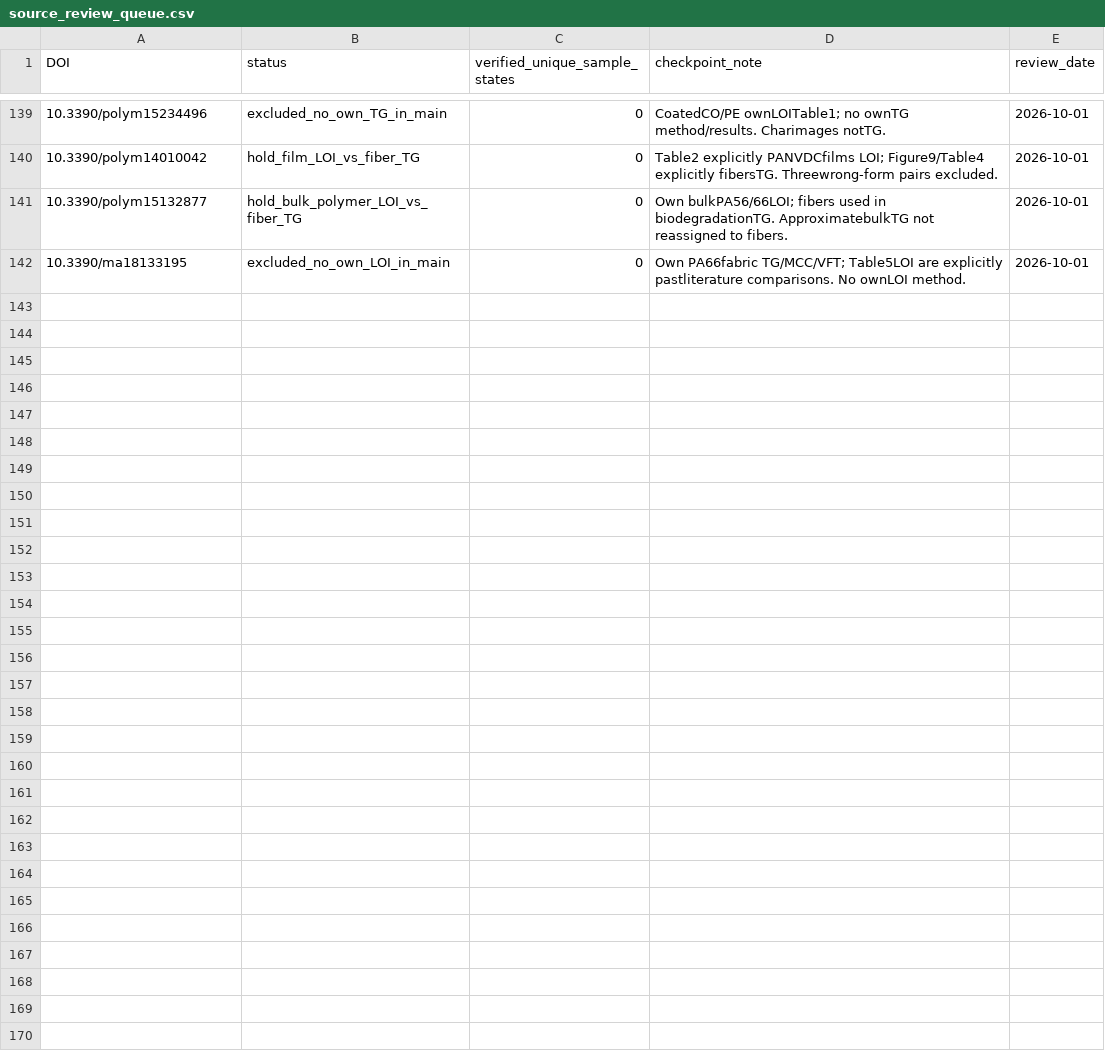
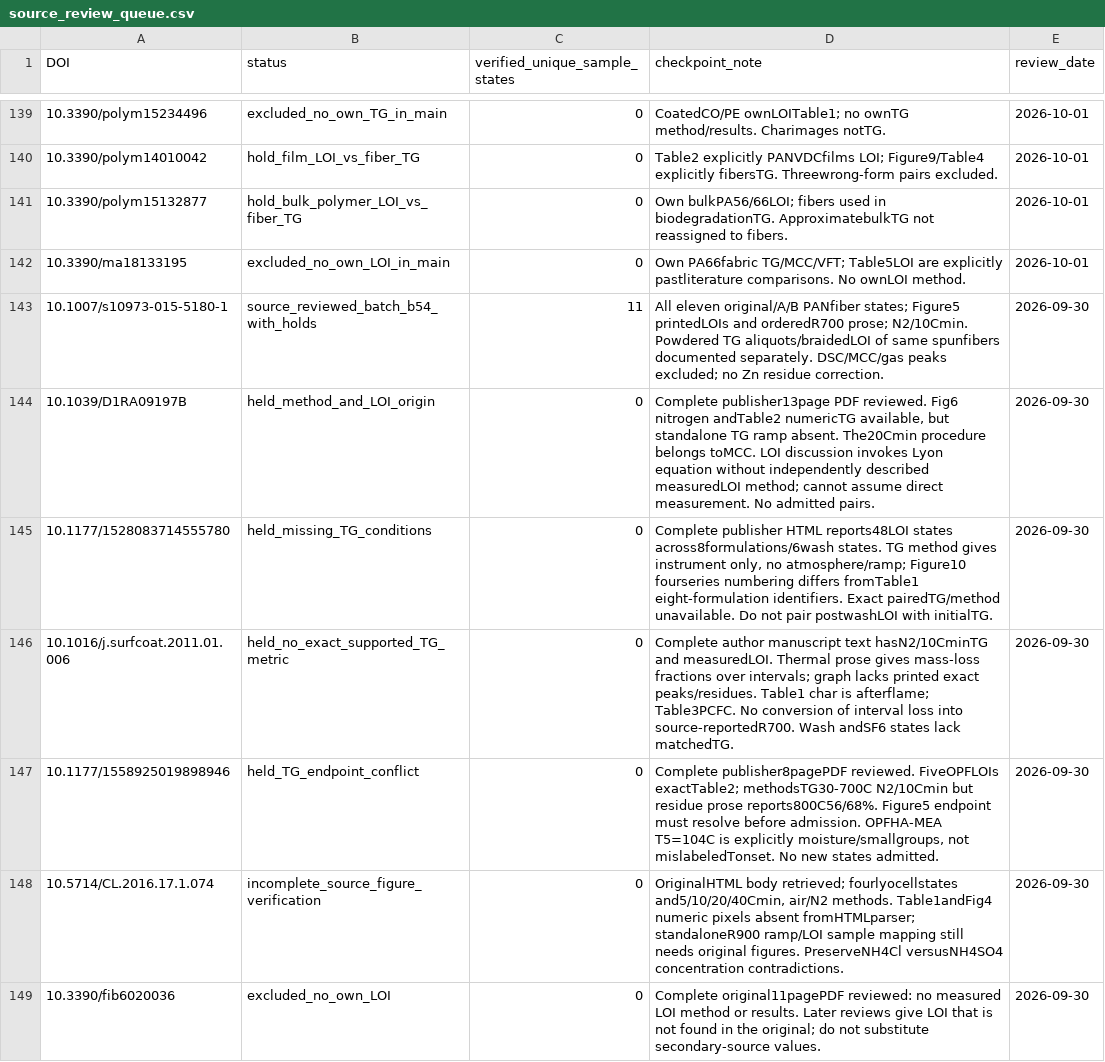
Before and after one commit to PolyFT/textile-tga-database, a CSV file: data/curation/source_review_queue.csv, drawn as a sheet; only a part is shown, gaps mark what is left out; the diff names each change by its address in the sheet, - before the commit and + after, or states it on an @@ line.

Commit message:
data: add eleven reviewed PAN DETA zinc fiber states with preparation provenance

```diff
--- a/data/curation/source_review_queue.csv
+++ b/data/curation/source_review_queue.csv
+row 143: 10.1007/s10973-015-5180-1 | source_reviewed_batch_b54_with_holds | 11 | All eleven original/A/B PANfiber states; Figure5 printedLOIs and orderedR700 prose; N2/10Cmin. Powdered TG aliquots/braidedLOI of same spunfibers documented separately. DSC/MCC/gas peaks excluded; no Zn residue correction. | 2026-09-30
+row 144: 10.1039/D1RA09197B | held_method_and_LOI_origin | 0 | Complete publisher13page PDF reviewed. Fig6 nitrogen andTable2 numericTG available, but standalone TG ramp absent. The20Cmin procedure belongs toMCC. LOI discussion invokes Lyon equation without independently described measuredLOI method; cannot assume direct measurement. No admitted pairs. | 2026-09-30
+row 145: 10.1177/1528083714555780 | held_missing_TG_conditions | 0 | Complete publisher HTML reports48LOI states across8formulations/6wash states. TG method gives instrument only, no atmosphere/ramp; Figure10 fourseries numbering differs fromTable1 eight-formulation identifiers. Exact pairedTG/method unavailable. Do not pair postwashLOI with initialTG. | 2026-09-30
+row 146: 10.1016/j.surfcoat.2011.01.006 | held_no_exact_supported_TG_metric | 0 | Complete author manuscript text hasN2/10CminTG and measuredLOI. Thermal prose gives mass-loss fractions over intervals; graph lacks printed exact peaks/residues. Table1 char is afterflame; Table3PCFC. No conversion of interval loss into source-reportedR700. Wash andSF6 states lack matchedTG. | 2026-09-30
+row 147: 10.1177/1558925019898946 | held_TG_endpoint_conflict | 0 | Complete publisher8pagePDF reviewed. FiveOPFLOIs exactTable2; methodsTG30-700C N2/10Cmin but residue prose reports800C56/68%. Figure5 endpoint must resolve before admission. OPFHA-MEA T5=104C is explicitly moisture/smallgroups, not mislabeledTonset. No new states admitted. | 2026-09-30
+row 148: 10.5714/CL.2016.17.1.074 | incomplete_source_figure_verification | 0 | OriginalHTML body retrieved; fourlyocellstates and5/10/20/40Cmin, air/N2 methods. Table1andFig4 numeric pixels absent fromHTMLparser; standaloneR900 ramp/LOI sample mapping still needs original figures. PreserveNH4Cl versusNH4SO4 concentration contradictions. | 2026-09-30
+row 149: 10.3390/fib6020036 | excluded_no_own_LOI | 0 | Complete original11pagePDF reviewed: no measured LOI method or results. Later reviews give LOI that is not found in the original; do not substitute secondary-source values. | 2026-09-30
```
Also changed, not shown: 7 other files.
